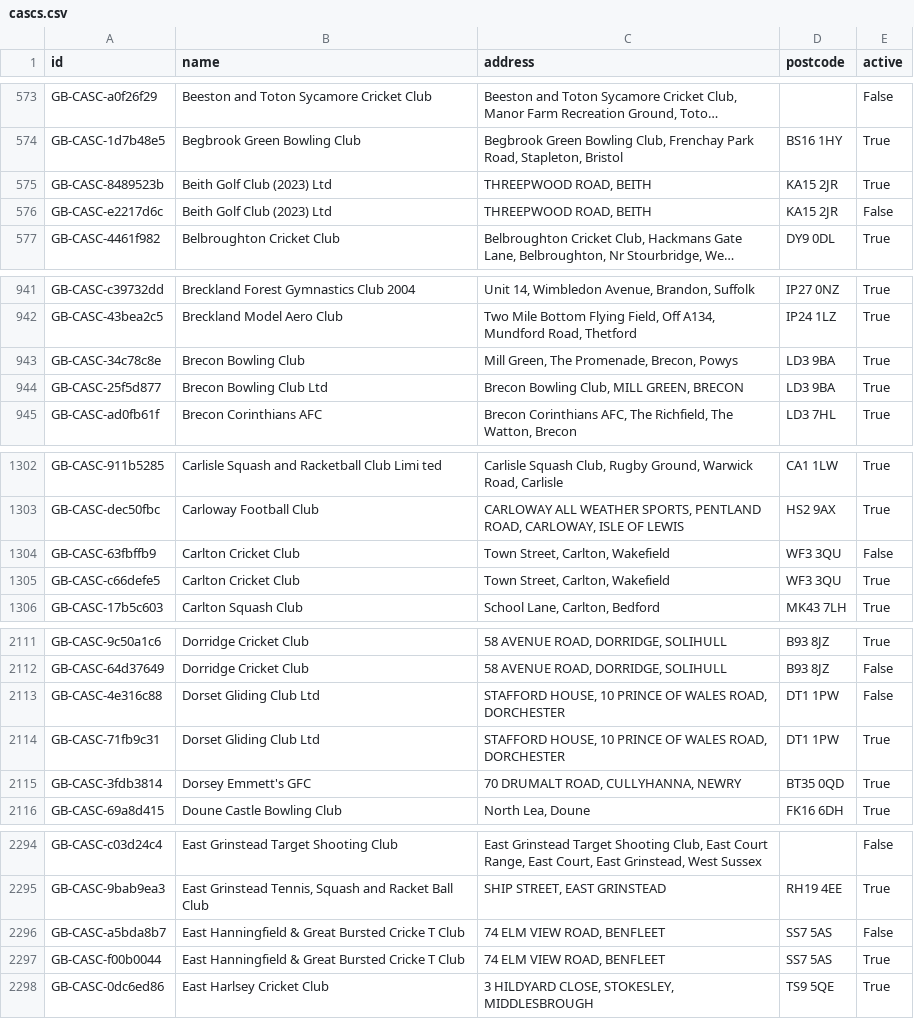
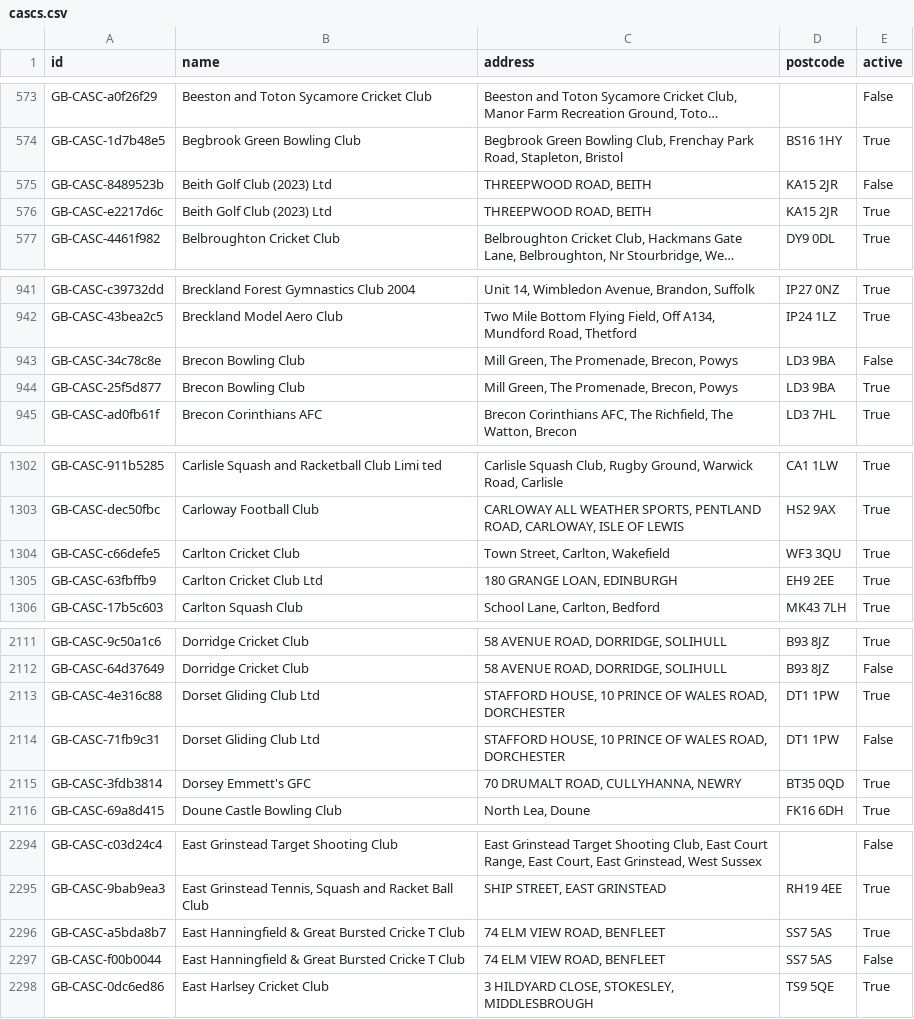
Before and after one commit to ThreeSixtyGiving/cascs, a CSV file: cascs.csv, drawn as a sheet; only a part is shown, gaps mark what is left out; long unchanged cells end in …; removed rows and columns are numbered as before the commit, all else as after; the diff covers the shown part only; the diff names each change by its address in the sheet, - before the commit and + after, or states it on an @@ line.

```diff
--- a/cascs.csv
+++ b/cascs.csv
-E575 (active): True
+E575 (active): False
-E576 (active): False
+E576 (active): True
-E943 (active): True
+E943 (active): False
-B944 (name): Brecon Bowling Club Ltd
+B944 (name): Brecon Bowling Club
-C944 (address): Brecon Bowling Club, MILL GREEN, BRECON
+C944 (address): Mill Green, The Promenade, Brecon, Powys
-row 1304: GB-CASC-63fbffb9 | Carlton Cricket Club | Town Street, Carlton, Wakefield | WF3 3QU | False
+row 1305: GB-CASC-63fbffb9 | Carlton Cricket Club Ltd | 180 GRANGE LOAN, EDINBURGH | EH9 2EE | True
-E2113 (active): False
+E2113 (active): True
-E2114 (active): True
+E2114 (active): False
-E2296 (active): False
+E2296 (active): True
-E2297 (active): True
+E2297 (active): False
```
Also changed, not shown: 19 edited cells elsewhere in this file, 1 other file.
